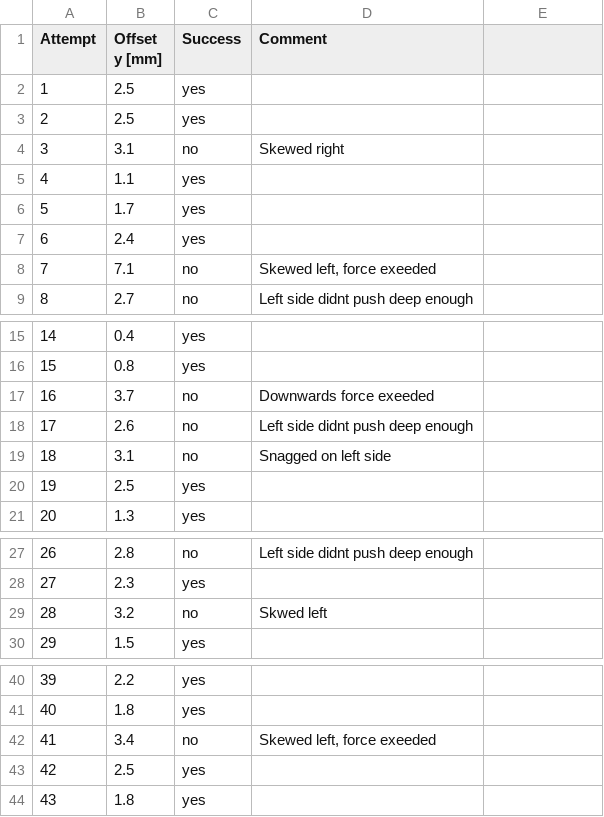
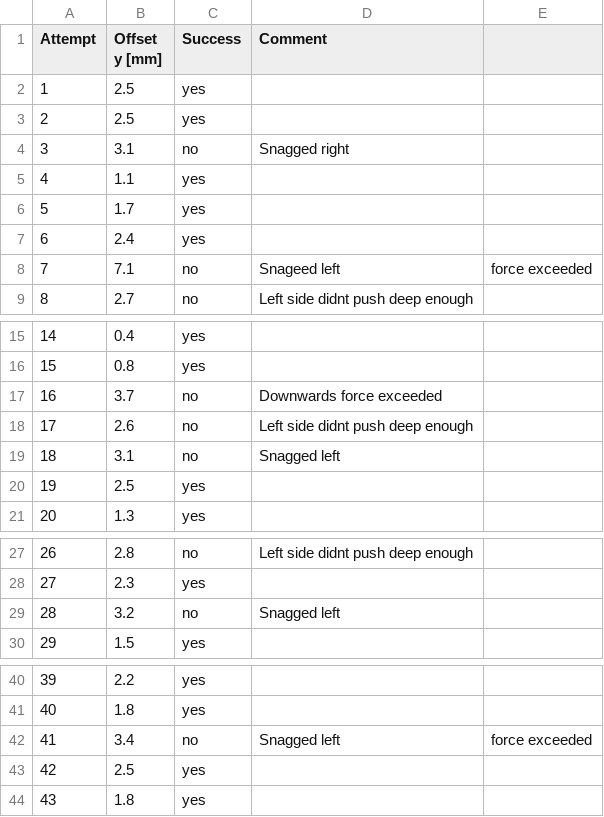
Before and after one commit to Gingerbr3ad/Bachelor-RI-Seaweed-Robot-Control, a CSV file: Test_results/auto_pick_up_accuracy.csv, drawn as a sheet; only a part is shown, gaps mark what is left out.

Commit message:
Fixed minor grammar

```diff
--- a/Test_results/auto_pick_up_accuracy.csv
+++ b/Test_results/auto_pick_up_accuracy.csv
@@ -3,3 +3,3 @@ Attempt,Offset y [mm],Success,Comment
 2,2.5,yes,
-3,3.1,no,Skewed right
+3,3.1,no,Snagged right
 4,1.1,yes,
@@ -7,3 +7,3 @@ Attempt,Offset y [mm],Success,Comment
 6,2.4,yes,
-7,7.1,no,"Skewed left, force exeeded"
+7,7.1,no,Snageed left, force exceeded
 8,2.7,no,Left side didnt push deep enough
@@ -16,5 +16,5 @@ Attempt,Offset y [mm],Success,Comment
 15,0.8,yes,
-16,3.7,no,Downwards force exeeded
+16,3.7,no,Downwards force exceeded
 17,2.6,no,Left side didnt push deep enough
-18,3.1,no,Snagged on left side
+18,3.1,no,Snagged left
 19,2.5,yes,
@@ -28,3 +28,3 @@ Attempt,Offset y [mm],Success,Comment
 27,2.3,yes,
-28,3.2,no,Skwed left
+28,3.2,no,Snagged left
 29,1.5,yes,
@@ -41,3 +41,3 @@ Attempt,Offset y [mm],Success,Comment
 40,1.8,yes,
-41,3.4,no,"Skewed left, force exeeded"
+41,3.4,no,Snagged left, force exceeded
 42,2.5,yes,
```
